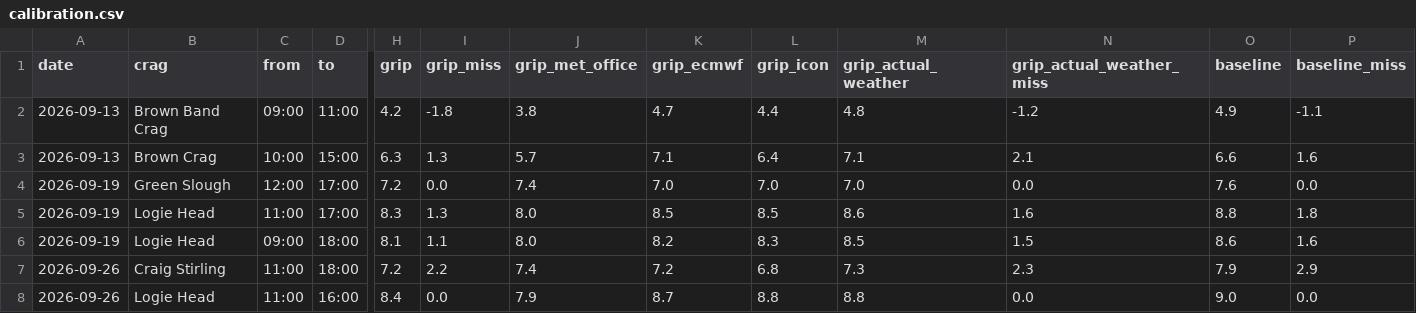
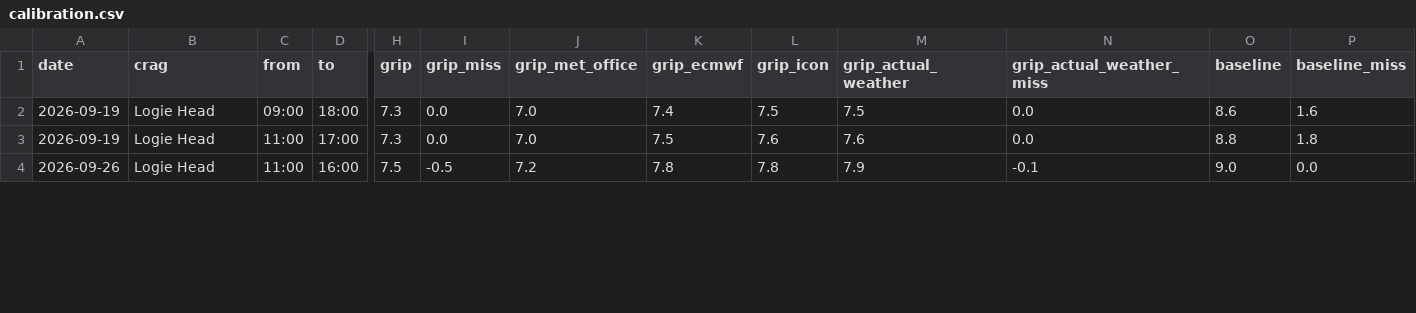
Before and after one commit to stevewallsmountain/grip, a CSV file: calibration.csv, drawn as a sheet; only a part is shown, gaps mark what is left out; removed rows and columns are numbered as before the commit, all else as after; rows hold the shown columns only; the diff covers the shown part only; the diff names each change by its address in the sheet, - before the commit and + after, or states it on an @@ line.

```diff
--- a/calibration.csv
+++ b/calibration.csv
-row 2: 2026-09-13 | Brown Band Crag | 09:00 | 11:00 | 4.2 | -1.8 | 3.8 | 4.7 | 4.4 | 4.8 | -1.2 | 4.9 | -1.1
-row 3: 2026-09-13 | Brown Crag | 10:00 | 15:00 | 6.3 | 1.3 | 5.7 | 7.1 | 6.4 | 7.1 | 2.1 | 6.6 | 1.6
-B2 (crag): Green Slough
+B2 (crag): Logie Head
-C2 (from): 12:00
+C2 (from): 09:00
-D2 (to): 17:00
+D2 (to): 18:00
-H2 (grip): 7.2
+H2 (grip): 7.3
-J2 (grip_met_office): 7.4
+J2 (grip_met_office): 7.0
-K2 (grip_ecmwf): 7.0
+K2 (grip_ecmwf): 7.4
-L2 (grip_icon): 7.0
+L2 (grip_icon): 7.5
-M2 (grip_actual_weather): 7.0
+M2 (grip_actual_weather): 7.5
-O2 (baseline): 7.6
+O2 (baseline): 8.6
-P2 (baseline_miss): 0.0
+P2 (baseline_miss): 1.6
-H3 (grip): 8.3
+H3 (grip): 7.3
-I3 (grip_miss): 1.3
+I3 (grip_miss): 0.0
-J3 (grip_met_office): 8.0
+J3 (grip_met_office): 7.0
-K3 (grip_ecmwf): 8.5
+K3 (grip_ecmwf): 7.5
-L3 (grip_icon): 8.5
+L3 (grip_icon): 7.6
-M3 (grip_actual_weather): 8.6
+M3 (grip_actual_weather): 7.6
-N3 (grip_actual_weather_miss): 1.6
+N3 (grip_actual_weather_miss): 0.0
-row 6: 2026-09-19 | Logie Head | 09:00 | 18:00 | 8.1 | 1.1 | 8.0 | 8.2 | 8.3 | 8.5 | 1.5 | 8.6 | 1.6
-row 7: 2026-09-26 | Craig Stirling | 11:00 | 18:00 | 7.2 | 2.2 | 7.4 | 7.2 | 6.8 | 7.3 | 2.3 | 7.9 | 2.9
-H4 (grip): 8.4
+H4 (grip): 7.5
-I4 (grip_miss): 0.0
+I4 (grip_miss): -0.5
-J4 (grip_met_office): 7.9
+J4 (grip_met_office): 7.2
-K4 (grip_ecmwf): 8.7
+K4 (grip_ecmwf): 7.8
-L4 (grip_icon): 8.8
+L4 (grip_icon): 7.8
-M4 (grip_actual_weather): 8.8
+M4 (grip_actual_weather): 7.9
-N4 (grip_actual_weather_miss): 0.0
+N4 (grip_actual_weather_miss): -0.1
```
Also changed, not shown: 3 removed rows and 13 edited cells elsewhere in this file, 1 other file.
